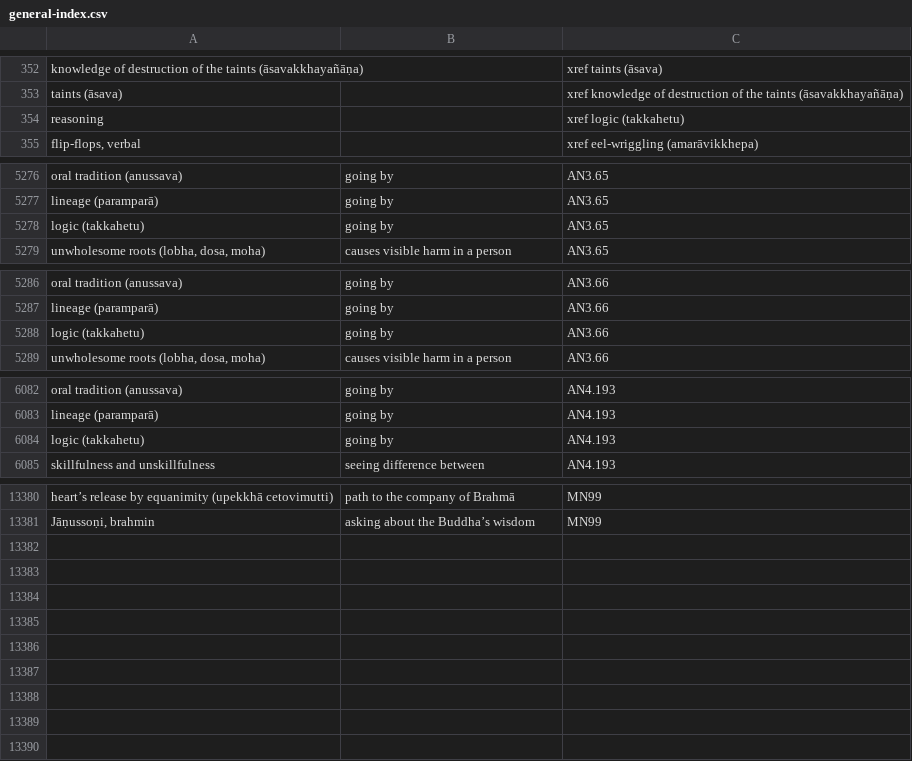
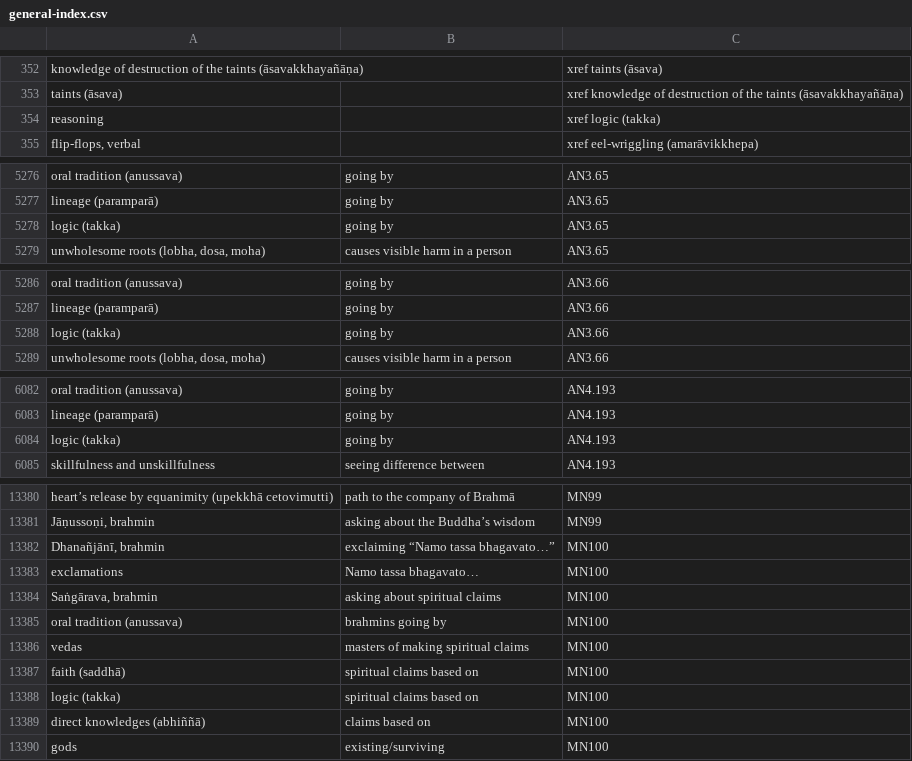
Before and after one commit to thesunshade/sutta-index, a CSV file: src/data/general-index.csv, drawn as a sheet; only a part is shown, gaps mark what is left out; the diff covers the shown part only.

```diff
--- a/src/data/general-index.csv
+++ b/src/data/general-index.csv
@@ -353,3 +353,3 @@ knowledge of destruction of the taints (āsavakkhayañāṇa)		xref taints (āsa
 taints (āsava)		xref knowledge of destruction of the taints (āsavakkhayañāṇa)
-reasoning		xref logic (takkahetu)
+reasoning		xref logic (takka)
 flip-flops, verbal		xref eel-wriggling (amarāvikkhepa)
@@ -5277,3 +5277,3 @@ oral tradition (anussava)	going by	AN3.65
 lineage (paramparā)	going by	AN3.65
-logic (takkahetu)	going by	AN3.65
+logic (takka)	going by	AN3.65
 unwholesome roots (lobha, dosa, moha)	causes visible harm in a person	AN3.65
@@ -5287,3 +5287,3 @@ oral tradition (anussava)	going by	AN3.66
 lineage (paramparā)	going by	AN3.66
-logic (takkahetu)	going by	AN3.66
+logic (takka)	going by	AN3.66
 unwholesome roots (lobha, dosa, moha)	causes visible harm in a person	AN3.66
@@ -6083,3 +6083,3 @@ oral tradition (anussava)	going by	AN4.193
 lineage (paramparā)	going by	AN4.193
-logic (takkahetu)	going by	AN4.193
+logic (takka)	going by	AN4.193
 skillfulness and unskillfulness	seeing difference between	AN4.193
@@ -13381 +13381,10 @@ heart’s release by equanimity (upekkhā cetovimutti)	path to the company of Br
 Jāṇussoṇi, brahmin	asking about the Buddha’s wisdom	MN99
+Dhanañjānī, brahmin	exclaiming “Namo tassa bhagavato…”	MN100
+exclamations	Namo tassa bhagavato…	MN100
+Saṅgārava, brahmin	asking about spiritual claims	MN100
+oral tradition (anussava)	brahmins going by	MN100
+vedas	masters of making spiritual claims	MN100
+faith (saddhā)	spiritual claims based on	MN100
+logic (takka)	spiritual claims based on	MN100
+direct knowledges (abhiññā)	claims based on	MN100
+gods	existing/surviving	MN100
```
Also changed, not shown: 1 edited cell elsewhere in this file, 11 other files.
